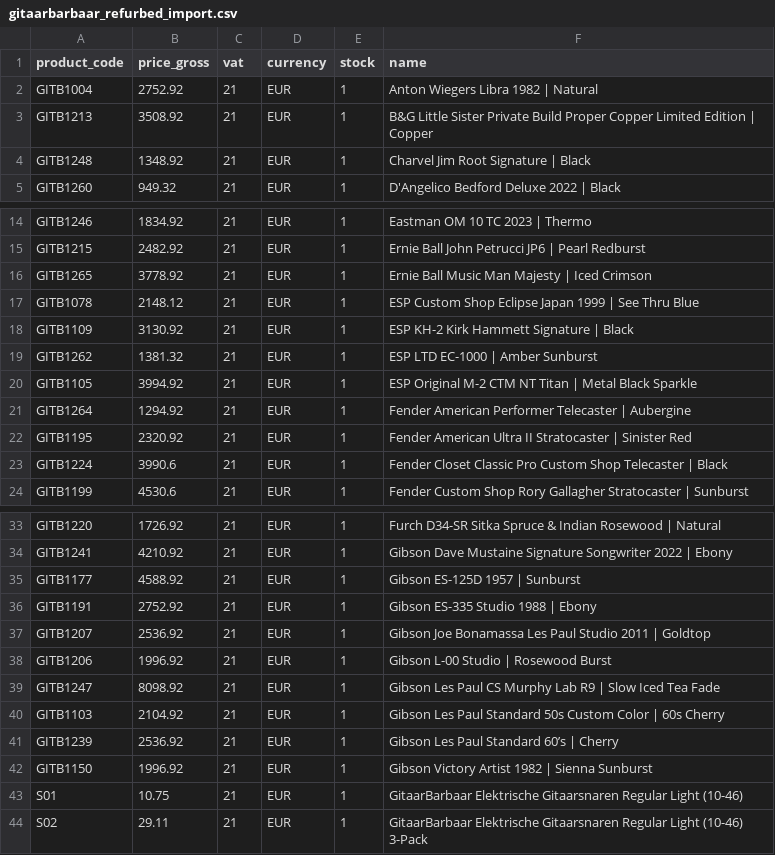
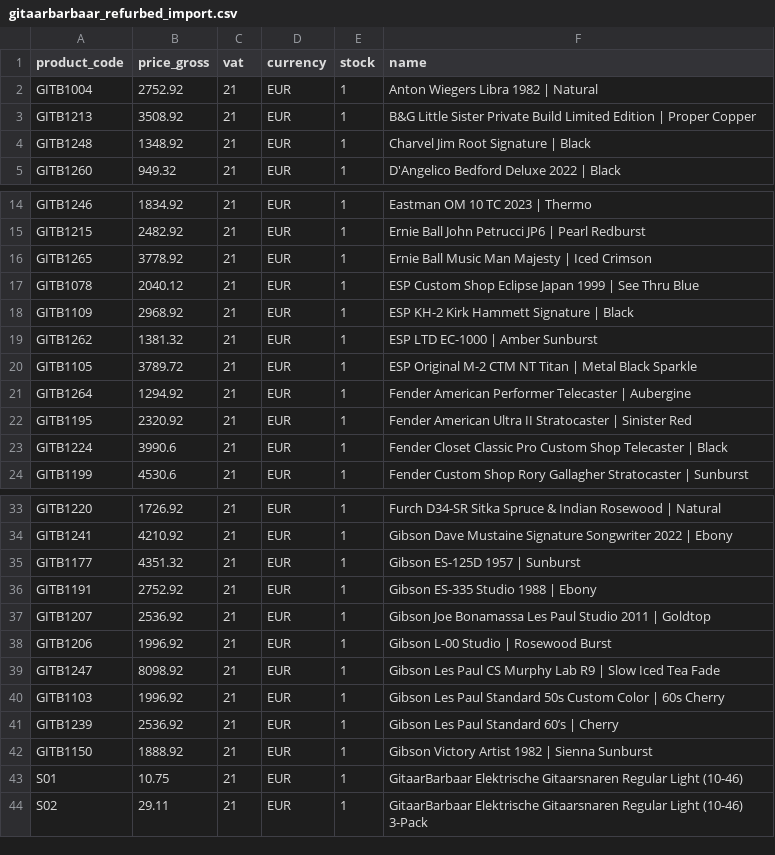
Before and after one commit to brendanrefurbed/supplier-feeds-public, a CSV file: gitaarbarbaar_refurbed_import.csv, drawn as a sheet; only a part is shown, gaps mark what is left out; the diff covers the shown part only.

```diff
--- a/gitaarbarbaar_refurbed_import.csv
+++ b/gitaarbarbaar_refurbed_import.csv
@@ -2,3 +2,3 @@ product_code;price_gross;vat;currency;stock;name
 GITB1004;2752.92;21;EUR;1;Anton Wiegers Libra 1982 | Natural
-GITB1213;3508.92;21;EUR;1;B&G Little Sister Private Build Proper Copper Limited Edition | Copper
+GITB1213;3508.92;21;EUR;1;B&G Little Sister Private Build Limited Edition | Proper Copper
 GITB1248;1348.92;21;EUR;1;Charvel Jim Root Signature | Black
@@ -16,6 +16,6 @@ GITB1215;2482.92;21;EUR;1;Ernie Ball John Petrucci JP6 | Pearl Redburst
 GITB1265;3778.92;21;EUR;1;Ernie Ball Music Man Majesty | Iced Crimson
-GITB1078;2148.12;21;EUR;1;ESP Custom Shop Eclipse Japan 1999 | See Thru Blue
-GITB1109;3130.92;21;EUR;1;ESP KH-2 Kirk Hammett Signature | Black
+GITB1078;2040.12;21;EUR;1;ESP Custom Shop Eclipse Japan 1999 | See Thru Blue
+GITB1109;2968.92;21;EUR;1;ESP KH-2 Kirk Hammett Signature | Black
 GITB1262;1381.32;21;EUR;1;ESP LTD EC-1000 | Amber Sunburst
-GITB1105;3994.92;21;EUR;1;ESP Original M-2 CTM NT Titan | Metal Black Sparkle
+GITB1105;3789.72;21;EUR;1;ESP Original M-2 CTM NT Titan | Metal Black Sparkle
 GITB1264;1294.92;21;EUR;1;Fender American Performer Telecaster | Aubergine
@@ -34,3 +34,3 @@ GITB1220;1726.92;21;EUR;1;Furch D34-SR Sitka Spruce & Indian Rosewood | Natural
 GITB1241;4210.92;21;EUR;1;Gibson Dave Mustaine Signature Songwriter 2022 | Ebony
-GITB1177;4588.92;21;EUR;1;Gibson ES-125D 1957 | Sunburst
+GITB1177;4351.32;21;EUR;1;Gibson ES-125D 1957 | Sunburst
 GITB1191;2752.92;21;EUR;1;Gibson ES-335 Studio 1988 | Ebony
@@ -39,5 +39,5 @@ GITB1206;1996.92;21;EUR;1;Gibson L-00 Studio | Rosewood Burst
 GITB1247;8098.92;21;EUR;1;Gibson Les Paul CS Murphy Lab R9 | Slow Iced Tea Fade
-GITB1103;2104.92;21;EUR;1;Gibson Les Paul Standard 50s Custom Color | 60s Cherry
+GITB1103;1996.92;21;EUR;1;Gibson Les Paul Standard 50s Custom Color | 60s Cherry
 GITB1239;2536.92;21;EUR;1;Gibson Les Paul Standard 60’s | Cherry
-GITB1150;1996.92;21;EUR;1;Gibson Victory Artist 1982 | Sienna Sunburst
+GITB1150;1888.92;21;EUR;1;Gibson Victory Artist 1982 | Sienna Sunburst
 S01;10.75;21;EUR;1;GitaarBarbaar Elektrische Gitaarsnaren Regular Light (10-46)
```
Also changed, not shown: 1 removed row and 10 edited cells elsewhere in this file.
